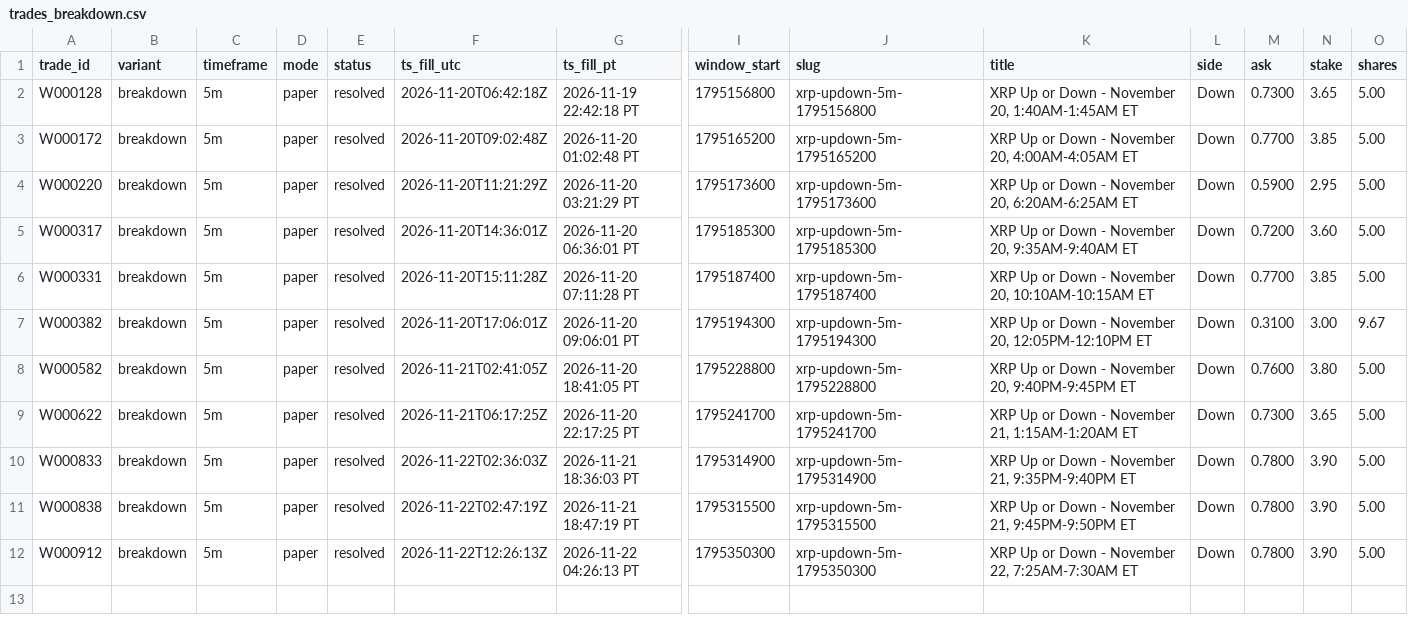
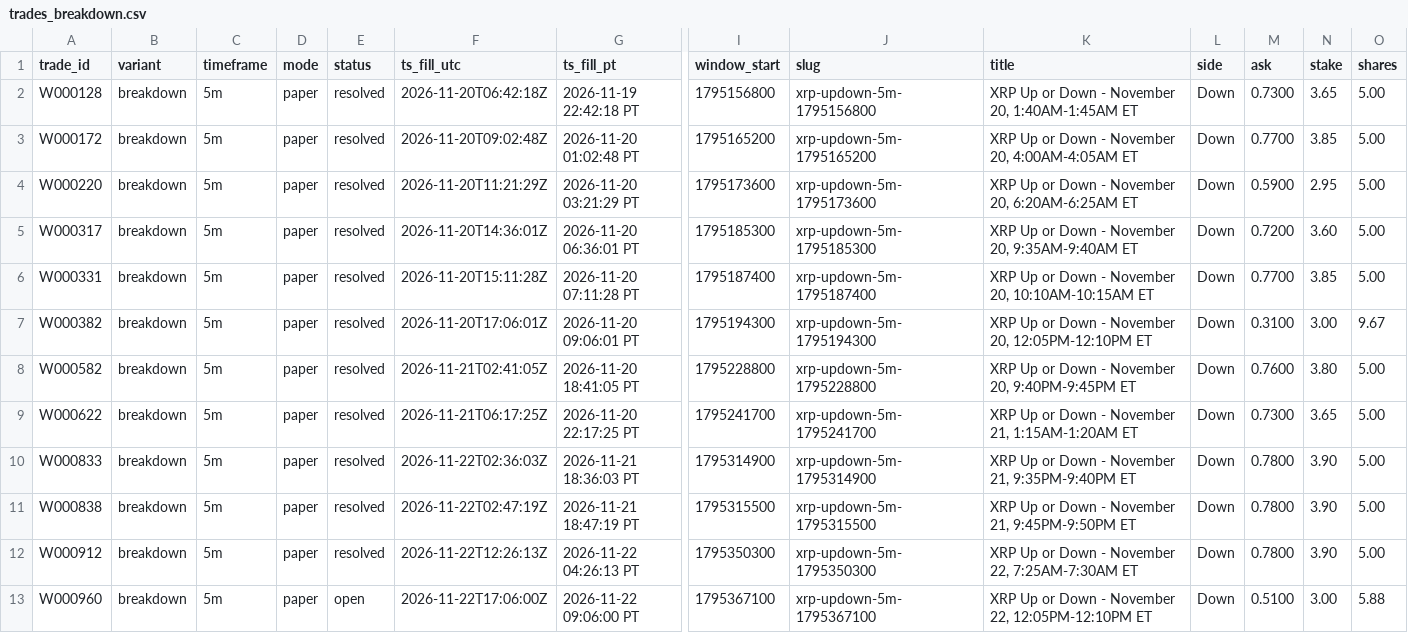
Before and after one commit to michaeldeuchar-dotcom/xrp-paper-bot, a CSV file: data/week1/trades_breakdown.csv, drawn as a sheet; only a part is shown, gaps mark what is left out; rows hold the shown columns only; the diff names each change by its address in the sheet, - before the commit and + after, or states it on an @@ line.

```diff
--- a/data/week1/trades_breakdown.csv
+++ b/data/week1/trades_breakdown.csv
+row 13: W000960 | breakdown | 5m | paper | open | 2026-11-22T17:06:00Z | 2026-11-22 09:06:00 PT | 1795367100 | xrp-updown-5m-1795367100 | XRP Up or Down - November 22, 12:05PM-12:10PM ET | Down | 0.5100 | 3.00 | 5.88
```
Also changed, not shown: data/week1/trades_auto_pick.csv, data/week1/trades_control.csv, 6 other files.
